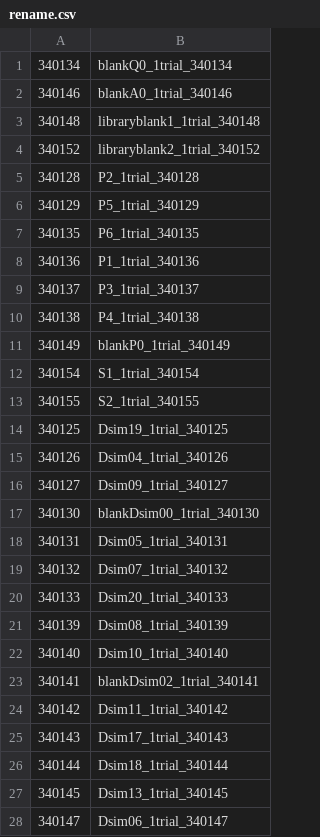
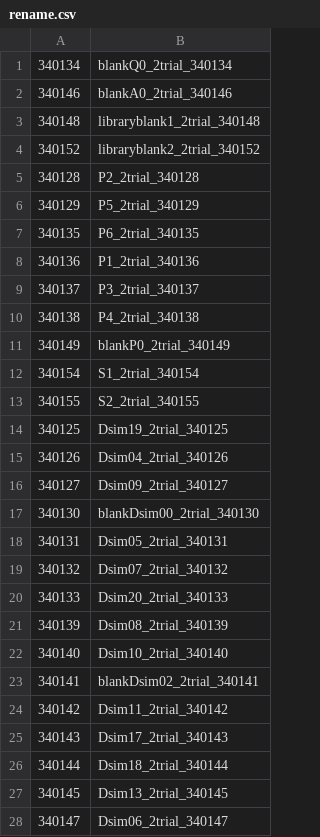
Before and after one commit to SarahSaadain/aDNA, a CSV file: resources/rename.csv, drawn as a sheet; only a part is shown; the diff covers the shown part only.

Commit message:
feat: update rename mappings to include trial versioning

```diff
--- a/resources/rename.csv
+++ b/resources/rename.csv
@@ -1,28 +1,28 @@
-340134,blankQ0_1trial_340134
-340146,blankA0_1trial_340146
-340148,libraryblank1_1trial_340148
-340152,libraryblank2_1trial_340152
-340128,P2_1trial_340128
-340129,P5_1trial_340129
-340135,P6_1trial_340135
-340136,P1_1trial_340136
-340137,P3_1trial_340137
-340138,P4_1trial_340138
-340149,blankP0_1trial_340149
-340154,S1_1trial_340154
-340155,S2_1trial_340155
-340125,Dsim19_1trial_340125
-340126,Dsim04_1trial_340126
-340127,Dsim09_1trial_340127
-340130,blankDsim00_1trial_340130
-340131,Dsim05_1trial_340131
-340132,Dsim07_1trial_340132
-340133,Dsim20_1trial_340133
-340139,Dsim08_1trial_340139
-340140,Dsim10_1trial_340140
-340141,blankDsim02_1trial_340141
-340142,Dsim11_1trial_340142
-340143,Dsim17_1trial_340143
-340144,Dsim18_1trial_340144
-340145,Dsim13_1trial_340145
-340147,Dsim06_1trial_340147
+340134,blankQ0_2trial_340134
+340146,blankA0_2trial_340146
+340148,libraryblank1_2trial_340148
+340152,libraryblank2_2trial_340152
+340128,P2_2trial_340128
+340129,P5_2trial_340129
+340135,P6_2trial_340135
+340136,P1_2trial_340136
+340137,P3_2trial_340137
+340138,P4_2trial_340138
+340149,blankP0_2trial_340149
+340154,S1_2trial_340154
+340155,S2_2trial_340155
+340125,Dsim19_2trial_340125
+340126,Dsim04_2trial_340126
+340127,Dsim09_2trial_340127
+340130,blankDsim00_2trial_340130
+340131,Dsim05_2trial_340131
+340132,Dsim07_2trial_340132
+340133,Dsim20_2trial_340133
+340139,Dsim08_2trial_340139
+340140,Dsim10_2trial_340140
+340141,blankDsim02_2trial_340141
+340142,Dsim11_2trial_340142
+340143,Dsim17_2trial_340143
+340144,Dsim18_2trial_340144
+340145,Dsim13_2trial_340145
+340147,Dsim06_2trial_340147
```
Also changed, not shown: 4 edited cells elsewhere in this file.
